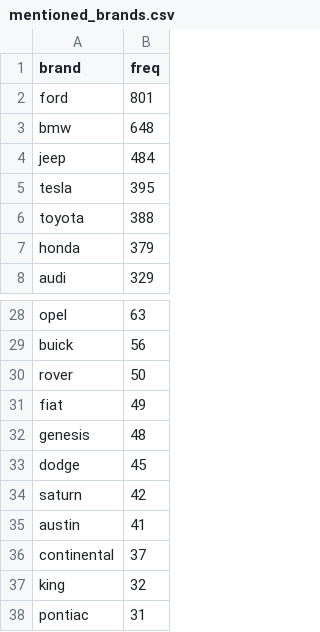
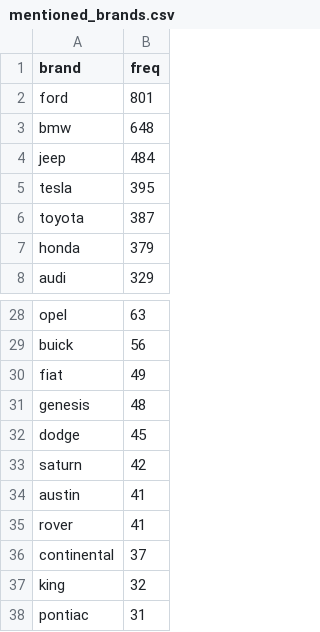
Before and after one commit to shanshanlao/car-brand-analysis, a CSV file: mentioned_brands.csv, drawn as a sheet; only a part is shown, gaps mark what is left out.

Commit message:
Update car_brand_analysis
Added section "Remove UserID"

```diff
--- a/mentioned_brands.csv
+++ b/mentioned_brands.csv
@@ -5,3 +5,3 @@ jeep,484
 tesla,395
-toyota,388
+toyota,387
 honda,379
@@ -29,3 +29,2 @@ opel,63
 buick,56
-rover,50
 fiat,49
@@ -35,2 +34,3 @@ saturn,42
 austin,41
+rover,41
 continental,37
```
Also changed, not shown: 1 other file.
